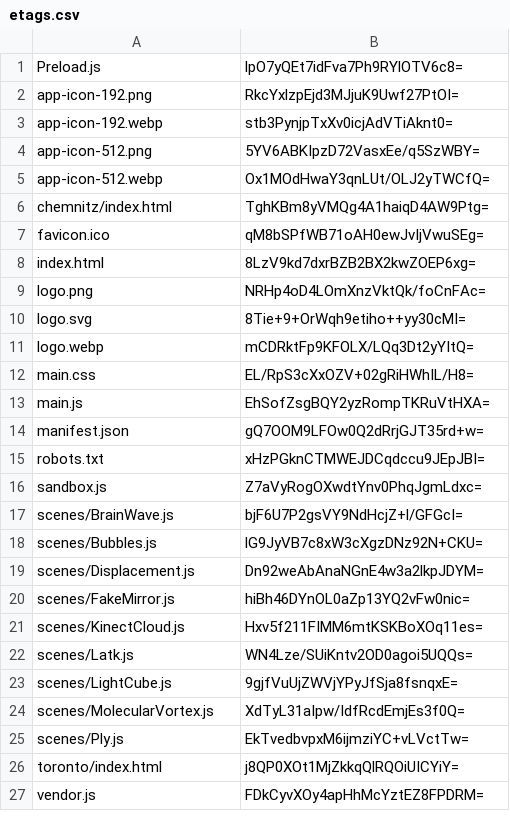
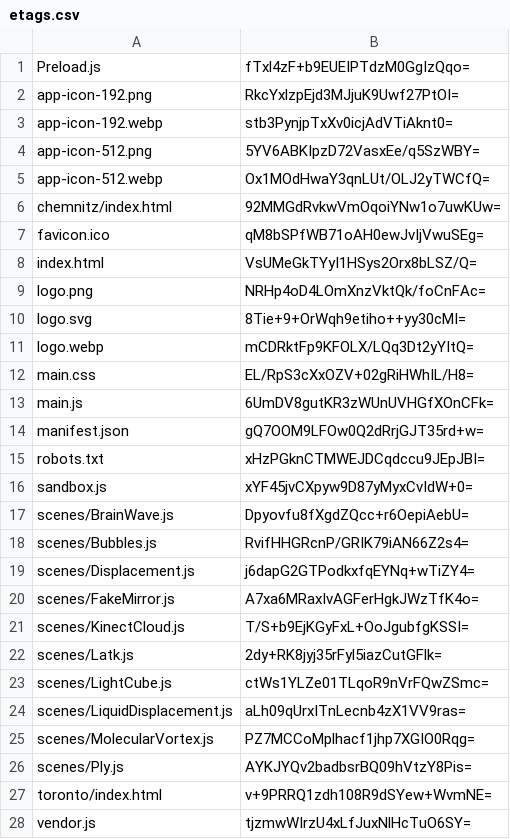
Before and after one commit to artificialmuseum/staging, a CSV file: docs/etags.csv, drawn as a sheet; only a part is shown; the diff covers the shown part only.

```diff
--- a/docs/etags.csv
+++ b/docs/etags.csv
@@ -1,2 +1,2 @@
-Preload.js,lpO7yQEt7idFva7Ph9RYlOTV6c8=
+Preload.js,fTxl4zF+b9EUEIPTdzM0GgIzQqo=
 app-icon-192.png,RkcYxlzpEjd3MJjuK9Uwf27PtOI=
@@ -5,5 +5,5 @@ app-icon-512.png,5YV6ABKIpzD72VasxEe/q5SzWBY=
 app-icon-512.webp,Ox1MOdHwaY3qnLUt/OLJ2yTWCfQ=
-chemnitz/index.html,TghKBm8yVMQg4A1haiqD4AW9Ptg=
+chemnitz/index.html,92MMGdRvkwVmOqoiYNw1o7uwKUw=
 favicon.ico,qM8bSPfWB71oAH0ewJvIjVwuSEg=
-index.html,8LzV9kd7dxrBZB2BX2kwZOEP6xg=
+index.html,VsUMeGkTYyI1HSys2Orx8bLSZ/Q=
 logo.png,NRHp4oD4LOmXnzVktQk/foCnFAc=
@@ -12,16 +12,17 @@ logo.webp,mCDRktFp9KFOLX/LQq3Dt2yYItQ=
 main.css,EL/RpS3cXxOZV+02gRiHWhIL/H8=
-main.js,EhSofZsgBQY2yzRompTKRuVtHXA=
+main.js,6UmDV8gutKR3zWUnUVHGfXOnCFk=
 manifest.json,gQ7OOM9LFOw0Q2dRrjGJT35rd+w=
 robots.txt,xHzPGknCTMWEJDCqdccu9JEpJBI=
-sandbox.js,Z7aVyRogOXwdtYnv0PhqJgmLdxc=
-scenes/BrainWave.js,bjF6U7P2gsVY9NdHcjZ+l/GFGcI=
-scenes/Bubbles.js,lG9JyVB7c8xW3cXgzDNz92N+CKU=
-scenes/Displacement.js,Dn92weAbAnaNGnE4w3a2lkpJDYM=
-scenes/FakeMirror.js,hiBh46DYnOL0aZp13YQ2vFw0nic=
-scenes/KinectCloud.js,Hxv5f211FIMM6mtKSKBoXOq11es=
-scenes/Latk.js,WN4Lze/SUiKntv2OD0agoi5UQQs=
-scenes/LightCube.js,9gjfVuUjZWVjYPyJfSja8fsnqxE=
-scenes/MolecularVortex.js,XdTyL31aIpw/IdfRcdEmjEs3f0Q=
-scenes/Ply.js,EkTvedbvpxM6ijmziYC+vLVctTw=
-toronto/index.html,j8QP0XOt1MjZkkqQlRQOiUICYiY=
-vendor.js,FDkCyvXOy4apHhMcYztEZ8FPDRM=
+sandbox.js,xYF45jvCXpyw9D87yMyxCvIdW+0=
+scenes/BrainWave.js,Dpyovfu8fXgdZQcc+r6OepiAebU=
+scenes/Bubbles.js,RvifHHGRcnP/GRIK79iAN66Z2s4=
+scenes/Displacement.js,j6dapG2GTPodkxfqEYNq+wTiZY4=
+scenes/FakeMirror.js,A7xa6MRaxIvAGFerHgkJWzTfK4o=
+scenes/KinectCloud.js,T/S+b9EjKGyFxL+OoJgubfgKSSI=
+scenes/Latk.js,2dy+RK8jyj35rFyl5iazCutGFlk=
+scenes/LightCube.js,ctWs1YLZe01TLqoR9nVrFQwZSmc=
+scenes/LiquidDisplacement.js,aLh09qUrxITnLecnb4zX1VV9ras=
+scenes/MolecularVortex.js,PZ7MCCoMplhacf1jhp7XGIO0Rqg=
+scenes/Ply.js,AYKJYQv2badbsrBQ09hVtzY8Pis=
+toronto/index.html,v+9PRRQ1zdh108R9dSYew+WvmNE=
+vendor.js,tjzmwWIrzU4xLfJuxNlHcTuO6SY=
```
Also changed, not shown: 1 edited cell elsewhere in this file, 36 other files.
